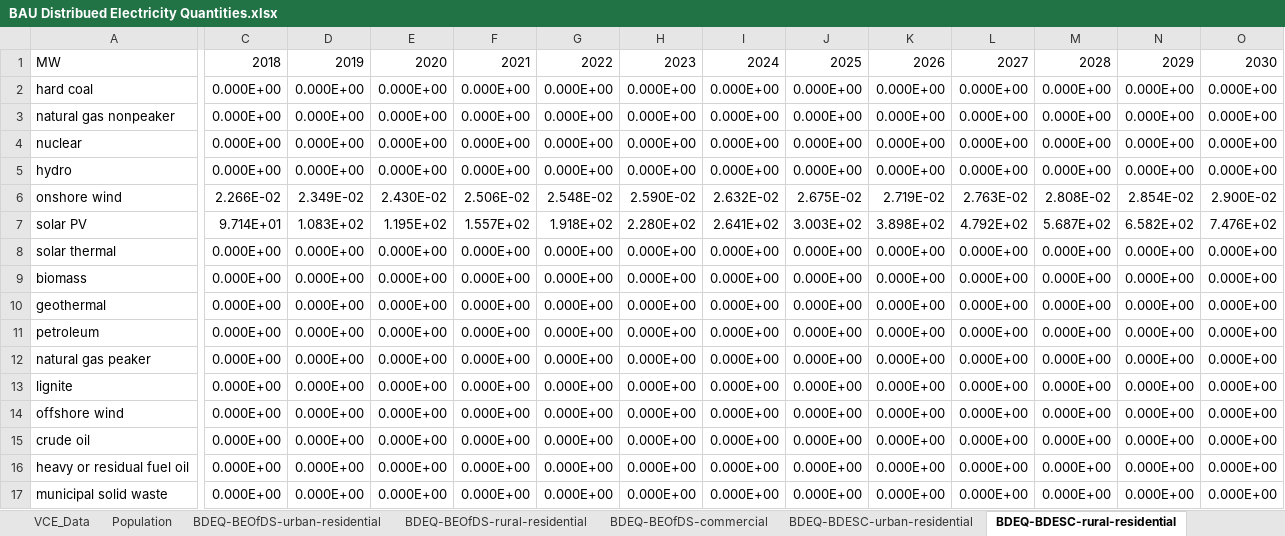
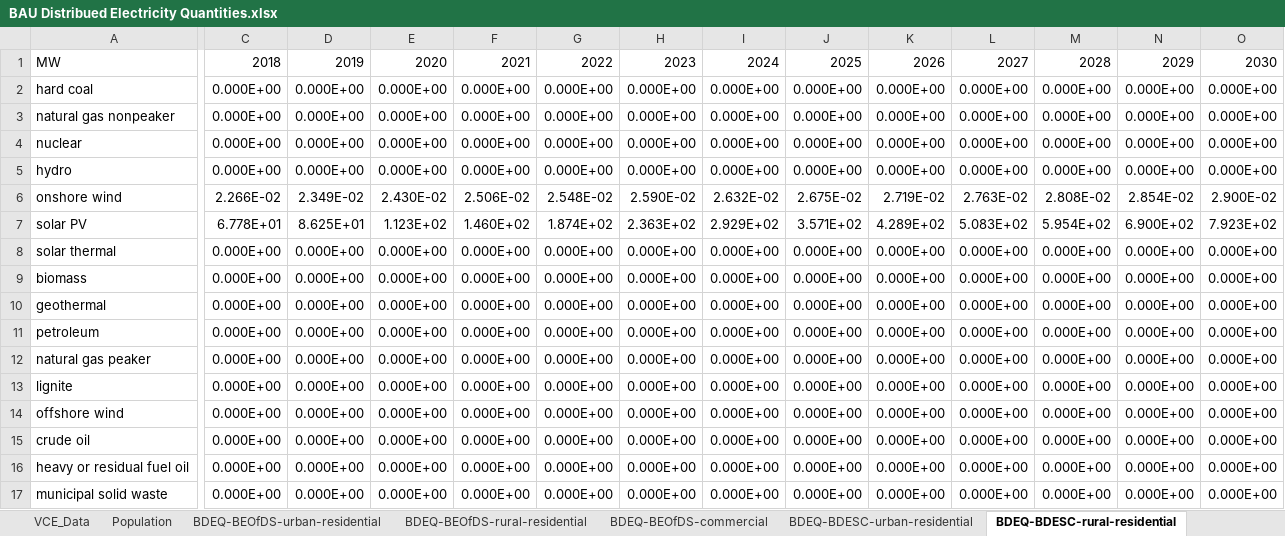
Before and after one commit to EnergyInnovation/eps-texas, an Excel workbook: InputData/bldgs/BDEQ/BAU Distribued Electricity Quantities.xlsx, sheet BDEQ-BDESC-rural-residential, drawn as a sheet; only a part is shown, gaps mark what is left out; values as stored, in another font and other column widths than the file's, no borders; the diff covers the shown part only; the diff names each change by its address in the sheet, - before the commit and + after, or states it on an @@ line.

```diff
--- a/InputData/bldgs/BDEQ/BAU Distribued Electricity Quantities.xlsx (sheet BDEQ-BDESC-rural-residential)
+++ b/InputData/bldgs/BDEQ/BAU Distribued Electricity Quantities.xlsx (sheet BDEQ-BDESC-rural-residential)
-C7: 9.714E+01
+C7: 6.778E+01
-D7: 1.083E+02
+D7: 8.625E+01
-E7: 1.195E+02
+E7: 1.123E+02
-F7: 1.557E+02
+F7: 1.460E+02
-G7: 1.918E+02
+G7: 1.874E+02
-H7: 2.280E+02
+H7: 2.363E+02
-I7: 2.641E+02
+I7: 2.929E+02
-J7: 3.003E+02
+J7: 3.571E+02
-K7: 3.898E+02
+K7: 4.289E+02
-L7: 4.792E+02
+L7: 5.083E+02
-M7: 5.687E+02
+M7: 5.954E+02
-N7: 6.582E+02
+N7: 6.900E+02
-O7: 7.476E+02
+O7: 7.923E+02
```
Also changed, not shown: 20 edited cells elsewhere in this sheet, sheet VCE_Data, sheet BDEQ-BDESC-urban-residential, sheet BDEQ-BEOfDS-rural-residential, sheet BDEQ-BEOfDS-urban-residential, sheet BDEQ-BDESC-commercial, sheet BDEQ-BEOfDS-commercial, charts or pictures, InputData/elec/BTC/BAU Transmission Capacity.xlsx, 7 other files.
